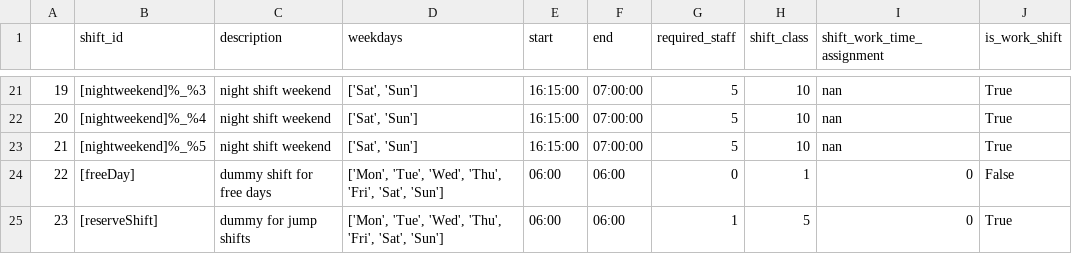
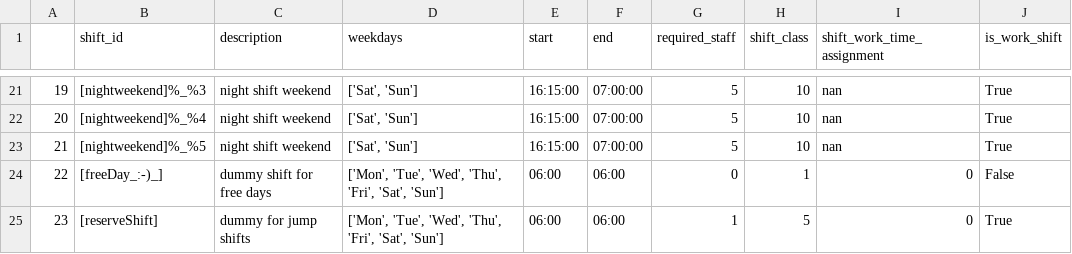
Before and after one commit to poprjaduhhaa/Modellierungsseminar-Firestation, a CSV file: coding/logs/log_shift_object.csv, drawn as a sheet; only a part is shown, gaps mark what is left out; the diff names each change by its address in the sheet, - before the commit and + after, or states it on an @@ line.

```diff
--- a/coding/logs/log_shift_object.csv
+++ b/coding/logs/log_shift_object.csv
-B24 (shift_id): [freeDay]
+B24 (shift_id): [freeDay_:-)_]
```
Also changed, not shown: coding/input/parameters.csv, coding/output/output_cycle.csv, 2 other files.
